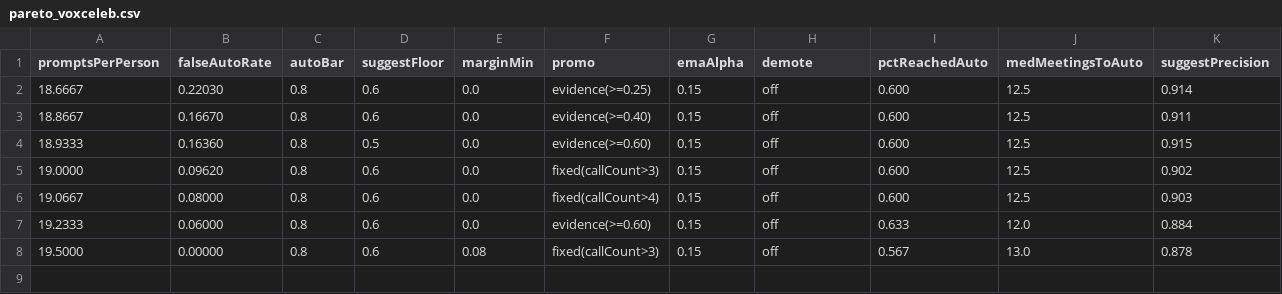
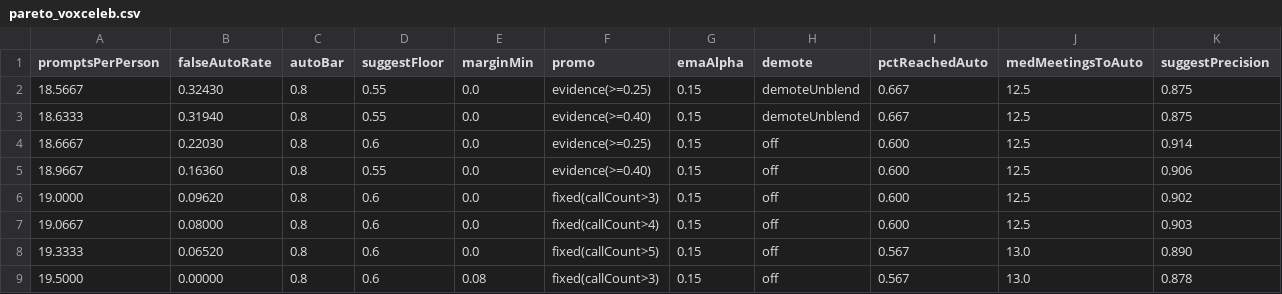
Before and after one commit to r3dbars/transcripted, a CSV file: Tools/SpeakerEvalHarness/ladder_results/pareto_voxceleb.csv, drawn as a sheet.

```diff
--- a/Tools/SpeakerEvalHarness/ladder_results/pareto_voxceleb.csv
+++ b/Tools/SpeakerEvalHarness/ladder_results/pareto_voxceleb.csv
@@ -1,8 +1,9 @@
 promptsPerPerson,falseAutoRate,autoBar,suggestFloor,marginMin,promo,emaAlpha,demote,pctReachedAuto,medMeetingsToAuto,suggestPrecision
+18.5667,0.32430,0.8,0.55,0.0,evidence(>=0.25),0.15,demoteUnblend,0.667,12.5,0.875
+18.6333,0.31940,0.8,0.55,0.0,evidence(>=0.40),0.15,demoteUnblend,0.667,12.5,0.875
 18.6667,0.22030,0.8,0.6,0.0,evidence(>=0.25),0.15,off,0.600,12.5,0.914
-18.8667,0.16670,0.8,0.6,0.0,evidence(>=0.40),0.15,off,0.600,12.5,0.911
-18.9333,0.16360,0.8,0.5,0.0,evidence(>=0.60),0.15,off,0.600,12.5,0.915
+18.9667,0.16360,0.8,0.55,0.0,evidence(>=0.40),0.15,off,0.600,12.5,0.906
 19.0000,0.09620,0.8,0.6,0.0,fixed(callCount>3),0.15,off,0.600,12.5,0.902
 19.0667,0.08000,0.8,0.6,0.0,fixed(callCount>4),0.15,off,0.600,12.5,0.903
-19.2333,0.06000,0.8,0.6,0.0,evidence(>=0.60),0.15,off,0.633,12.0,0.884
+19.3333,0.06520,0.8,0.6,0.0,fixed(callCount>5),0.15,off,0.567,13.0,0.890
 19.5000,0.00000,0.8,0.6,0.08,fixed(callCount>3),0.15,off,0.567,13.0,0.878
```
Also changed, not shown: Tools/SpeakerEvalHarness/ladder_results/pareto_ami.csv, 4 other files.
